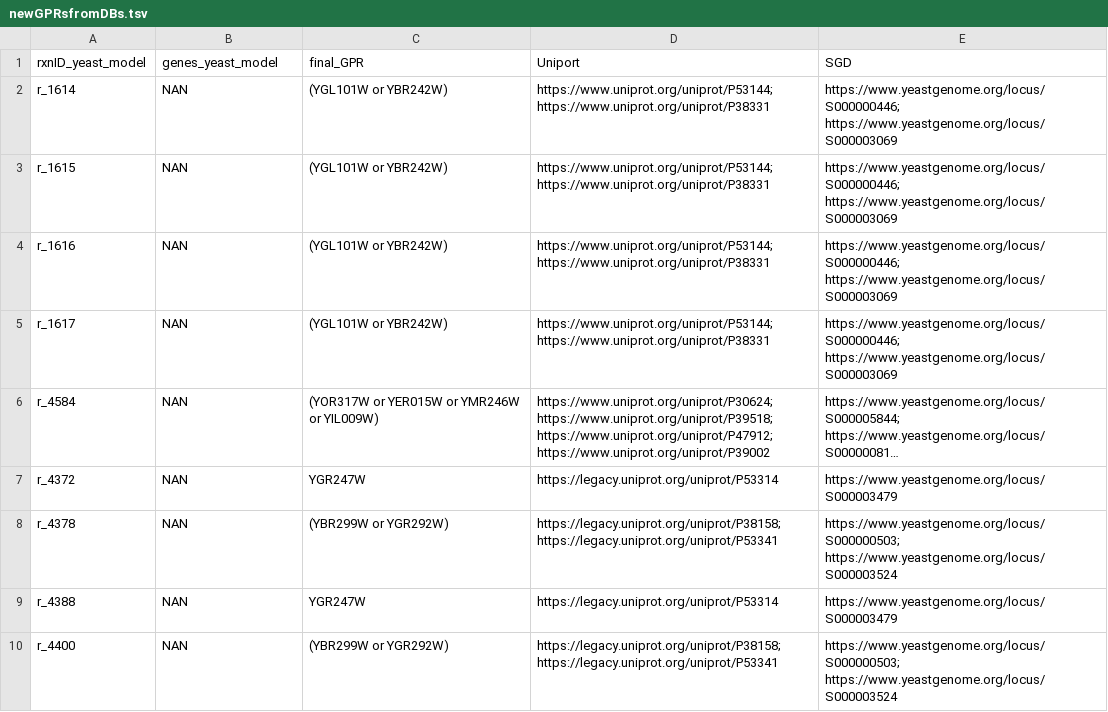
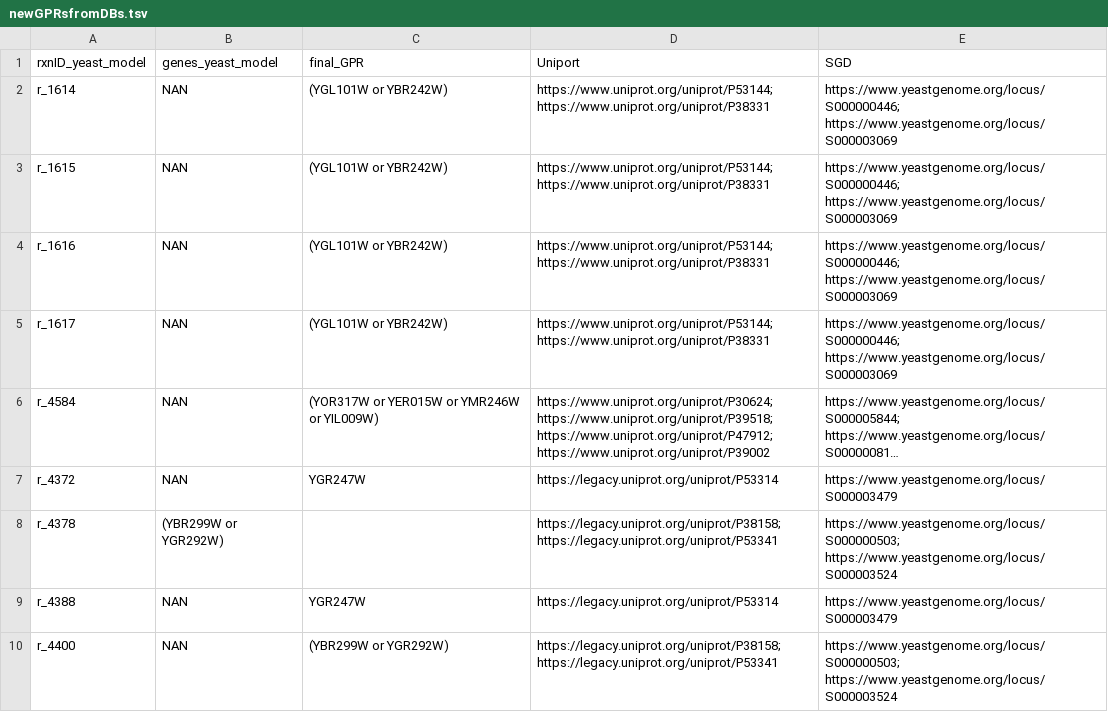
Before and after one commit to jeongsup-moon/yeast-GEM, a TSV file: data/modelCuration/v8_6_0/newGPRsfromDBs.tsv, drawn as a sheet; only a part is shown; long unchanged cells end in …; the diff names each change by its address in the sheet, - before the commit and + after, or states it on an @@ line.

```diff
--- a/data/modelCuration/v8_6_0/newGPRsfromDBs.tsv
+++ b/data/modelCuration/v8_6_0/newGPRsfromDBs.tsv
-B8 (genes_yeast_model): NAN
+B8 (genes_yeast_model): (YBR299W or YGR292W)
-C8 (final_GPR): (YBR299W or YGR292W)
+C8 (final_GPR): (empty)
```
Also changed, not shown: 5 other files.
